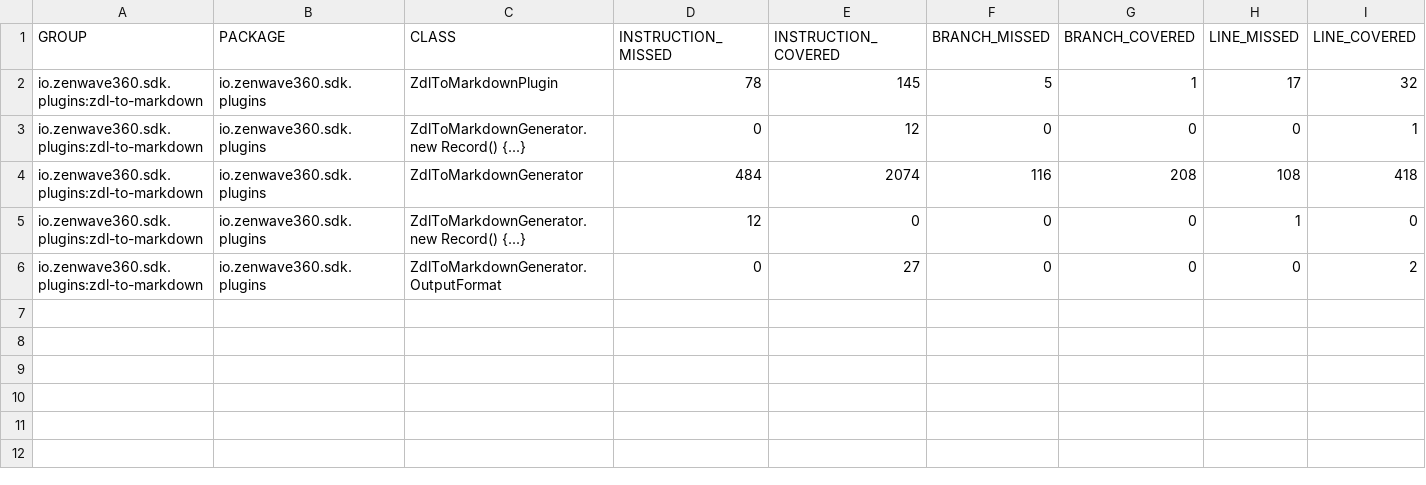
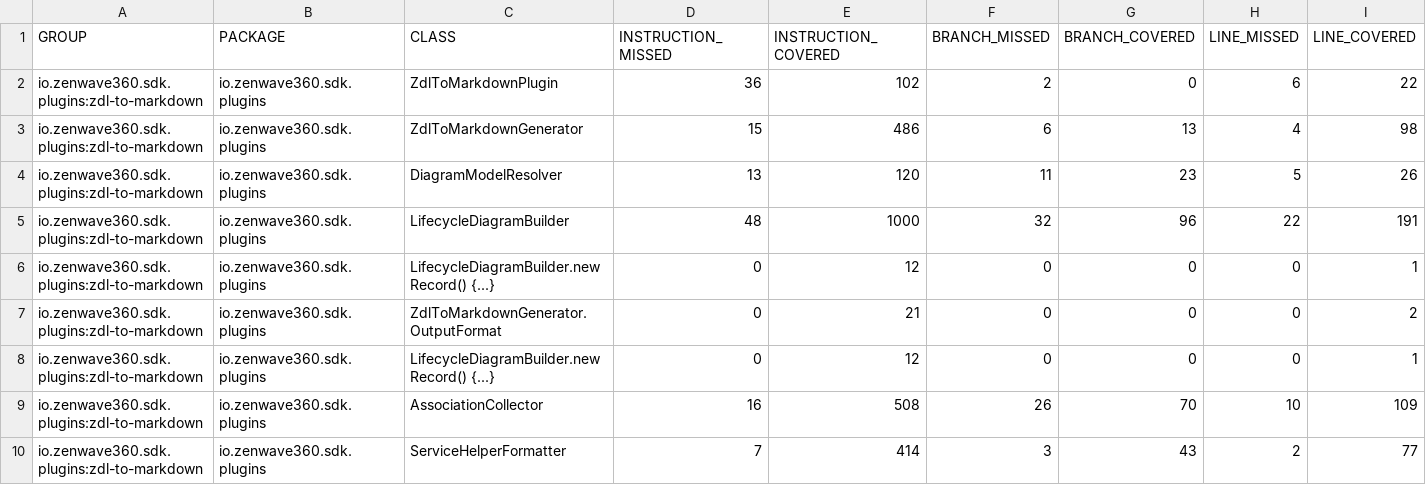
Before and after one commit to ZenWave360/zenwave-sdk, a CSV file: jacoco/plugins/zdl-to-markdown/target/site/jacoco/jacoco.csv, drawn as a sheet; only a part is shown; removed rows and columns are numbered as before the commit, all else as after; rows hold the shown columns only; the diff names each change by its address in the sheet, - before the commit and + after, or states it on an @@ line.

```diff
--- a/jacoco/plugins/zdl-to-markdown/target/site/jacoco/jacoco.csv
+++ b/jacoco/plugins/zdl-to-markdown/target/site/jacoco/jacoco.csv
-row 2: io.zenwave360.sdk.plugins:zdl-to-markdown | io.zenwave360.sdk.plugins | ZdlToMarkdownPlugin | 78 | 145 | 5 | 1 | 17 | 32
+row 2: io.zenwave360.sdk.plugins:zdl-to-markdown | io.zenwave360.sdk.plugins | ZdlToMarkdownPlugin | 36 | 102 | 2 | 0 | 6 | 22
+row 3: io.zenwave360.sdk.plugins:zdl-to-markdown | io.zenwave360.sdk.plugins | ZdlToMarkdownGenerator | 15 | 486 | 6 | 13 | 4 | 98
+row 4: io.zenwave360.sdk.plugins:zdl-to-markdown | io.zenwave360.sdk.plugins | DiagramModelResolver | 13 | 120 | 11 | 23 | 5 | 26
+row 5: io.zenwave360.sdk.plugins:zdl-to-markdown | io.zenwave360.sdk.plugins | LifecycleDiagramBuilder | 48 | 1000 | 32 | 96 | 22 | 191
-C6 (CLASS): ZdlToMarkdownGenerator.new Record() {...}
+C6 (CLASS): LifecycleDiagramBuilder.new Record() {...}
-row 4: io.zenwave360.sdk.plugins:zdl-to-markdown | io.zenwave360.sdk.plugins | ZdlToMarkdownGenerator | 484 | 2074 | 116 | 208 | 108 | 418
-row 5: io.zenwave360.sdk.plugins:zdl-to-markdown | io.zenwave360.sdk.plugins | ZdlToMarkdownGenerator.new Record() {...} | 12 | 0 | 0 | 0 | 1 | 0
-E7 (INSTRUCTION_COVERED): 27
+E7 (INSTRUCTION_COVERED): 21
+row 8: io.zenwave360.sdk.plugins:zdl-to-markdown | io.zenwave360.sdk.plugins | LifecycleDiagramBuilder.new Record() {...} | 0 | 12 | 0 | 0 | 0 | 1
+row 9: io.zenwave360.sdk.plugins:zdl-to-markdown | io.zenwave360.sdk.plugins | AssociationCollector | 16 | 508 | 26 | 70 | 10 | 109
+row 10: io.zenwave360.sdk.plugins:zdl-to-markdown | io.zenwave360.sdk.plugins | ServiceHelperFormatter | 7 | 414 | 3 | 43 | 2 | 77
```
Also changed, not shown: jacoco-report.csv, jacoco/plugins/backend-application-default/target/site/jacoco/jacoco.csv, 40 other files.
